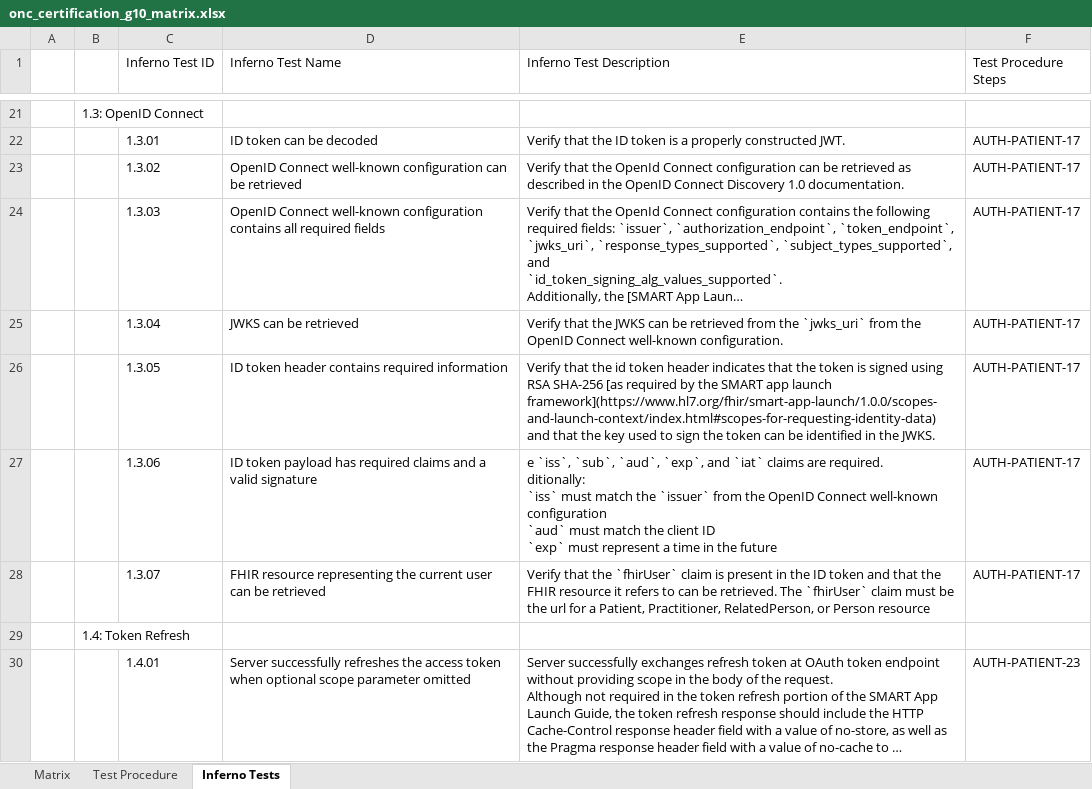
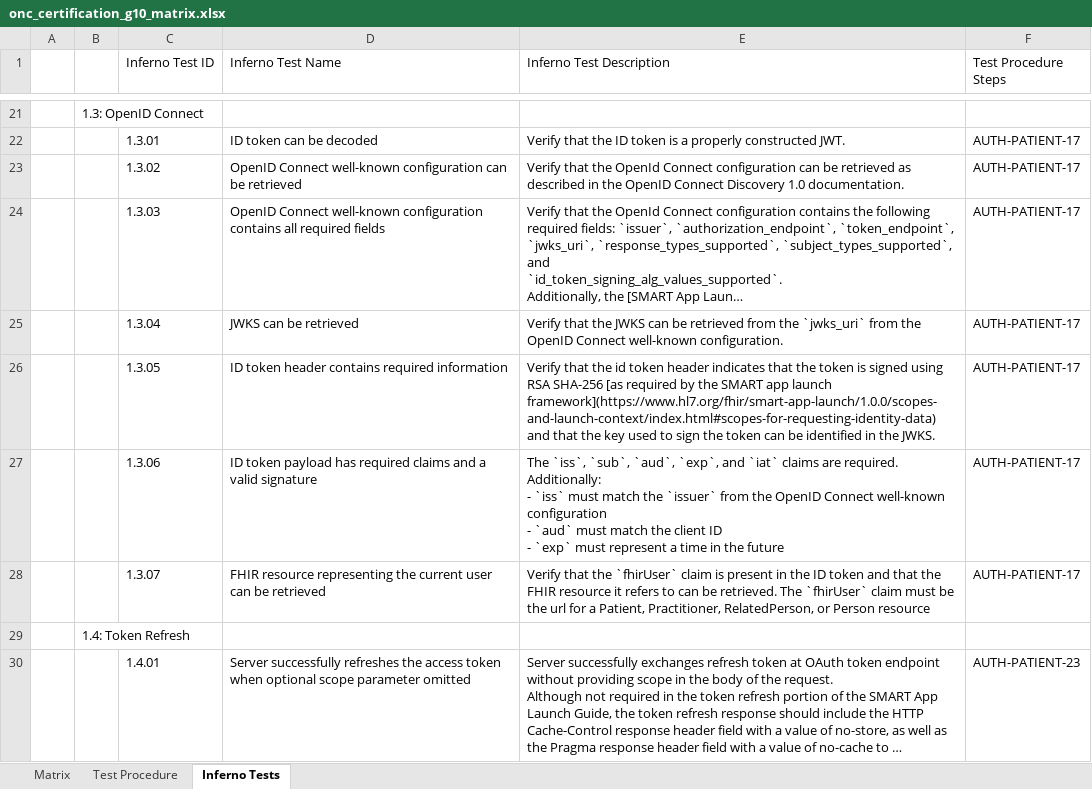
Before and after one commit to onc-healthit/onc-certification-g10-test-kit, an Excel workbook: onc_certification_g10_matrix.xlsx, sheet Inferno Tests, drawn as a sheet; only a part is shown, gaps mark what is left out; long unchanged cells end in …; values as stored, in another font and other column widths than the file's, no borders; ↵ is a line break in a cell; the diff covers the shown part only; the diff names each change by its address in the sheet, - before the commit and + after, or states it on an @@ line.

Commit message:
Update test matrix.

```diff
--- a/onc_certification_g10_matrix.xlsx (sheet Inferno Tests)
+++ b/onc_certification_g10_matrix.xlsx (sheet Inferno Tests)
-E27 (Inferno Test Description): e `iss`, `sub`, `aud`, `exp`, and `iat` claims are required. ↵ ditionally: ↵ `iss` must match the `issuer` from the OpenID Connect well-known ↵ configuration ↵ `aud` must match the client ID ↵ `exp` must…
+E27 (Inferno Test Description): The `iss`, `sub`, `aud`, `exp`, and `iat` claims are required. ↵ Additionally: ↵ - `iss` must match the `issuer` from the OpenID Connect well-known ↵ configuration ↵ - `aud` must match the client ID ↵ - `exp` must…
```
Also changed, not shown: 3 removed rows and 67 edited cells elsewhere in this sheet, sheet Matrix.
